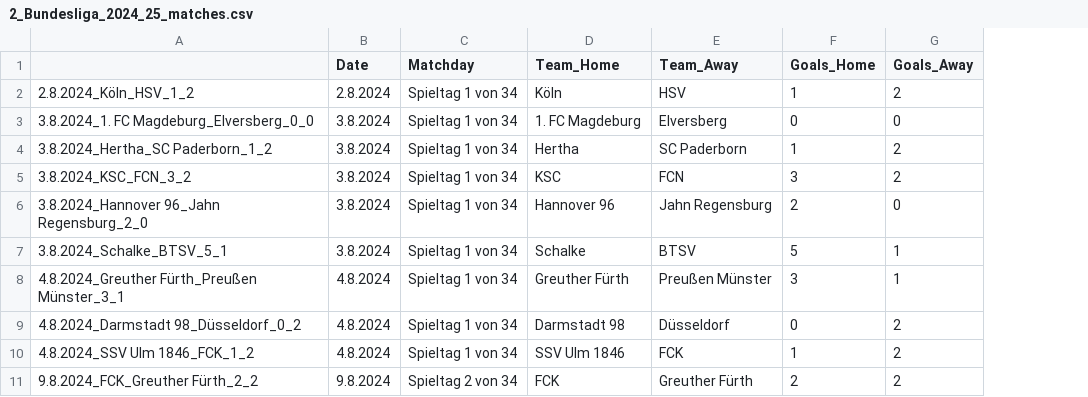
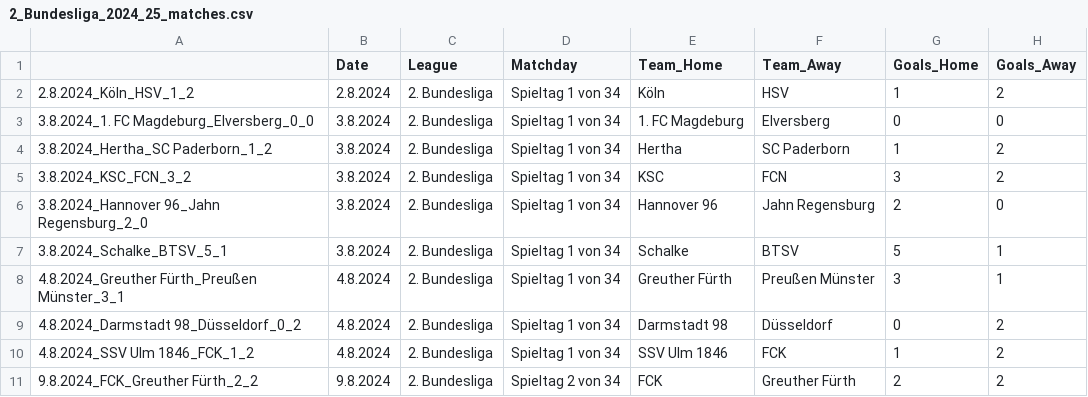
Before and after one commit to Tom-FelixBerger/Football_AI, a CSV file: data/2_Bundesliga_2024_25_matches.csv, drawn as a sheet; only a part is shown; the diff names each change by its address in the sheet, - before the commit and + after, or states it on an @@ line.

```diff
--- a/data/2_Bundesliga_2024_25_matches.csv
+++ b/data/2_Bundesliga_2024_25_matches.csv
+column C (League), rows 2-11: all 2. Bundesliga
```
Also changed, not shown: data/1_Bundesliga_2020_21_matches.csv, data/1_Bundesliga_2021_22_matches.csv, 4 other files.
